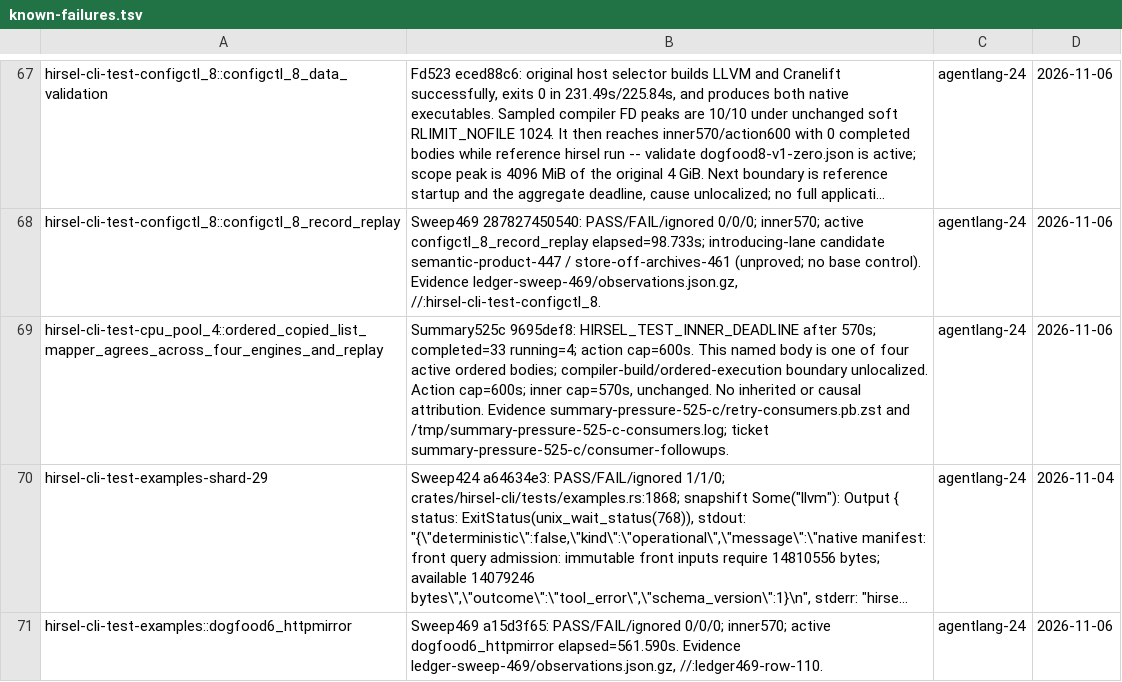
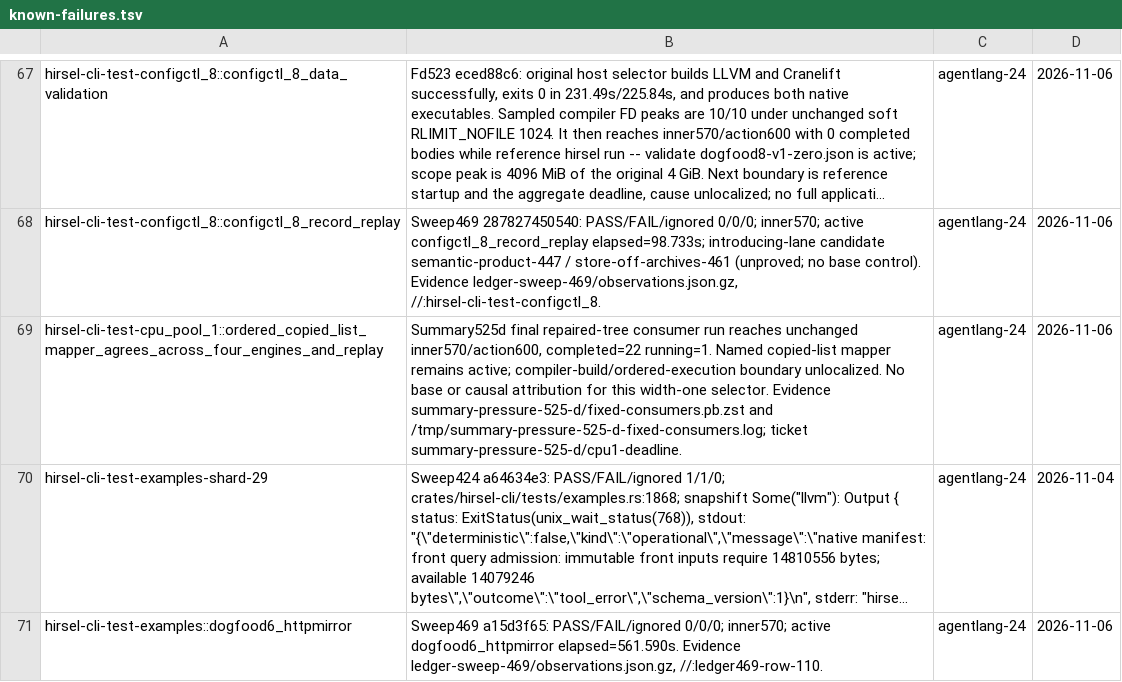
Before and after one commit to SamGalanakis/hirsel, a TSV file: tools/known-failures.tsv, drawn as a sheet; only a part is shown, gaps mark what is left out; long unchanged cells end in …; the diff covers the shown part only; the diff names each change by its address in the sheet, - before the commit and + after, or states it on an @@ line.

Commit message:
Record paired consumer attribution and unresolved deadline selectors

```diff
--- a/tools/known-failures.tsv
+++ b/tools/known-failures.tsv
-A69: hirsel-cli-test-cpu_pool_4::ordered_copied_list_mapper_agrees_across_four_engines_and_replay
+A69: hirsel-cli-test-cpu_pool_1::ordered_copied_list_mapper_agrees_across_four_engines_and_replay
-B69: Summary525c 9695def8: HIRSEL_TEST_INNER_DEADLINE after 570s; completed=33 running=4; action cap=600s. This named body is one of four active ordered bodies; compiler-build/ordered-execution boundary unlocalized. Action cap=600s; inner cap=570s, unchanged. No inherited or causal attribution. Evidence summary-pressure-525-c/retry-consumers.pb.zst and /tmp/summary-pressure-525-c-consumers.log; ticket summary-pressure-525-c/consumer-followups.
+B69: Summary525d final repaired-tree consumer run reaches unchanged inner570/action600, completed=22 running=1. Named copied-list mapper remains active; compiler-build/ordered-execution boundary unlocalized. No base or causal attribution for this width-one selector. Evidence summary-pressure-525-d/fixed-consumers.pb.zst and /tmp/summary-pressure-525-d-fixed-consumers.log; ticket summary-pressure-525-d/cpu1-deadline.
```
Also changed, not shown: 1 removed row and 3 edited cells elsewhere in this file.
